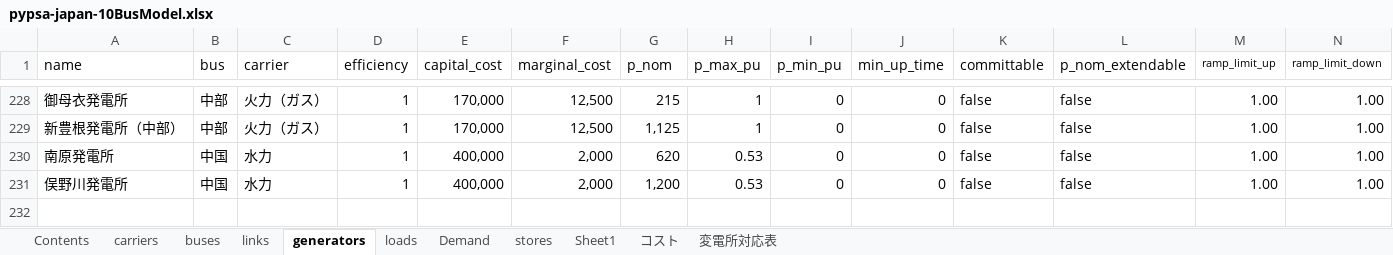
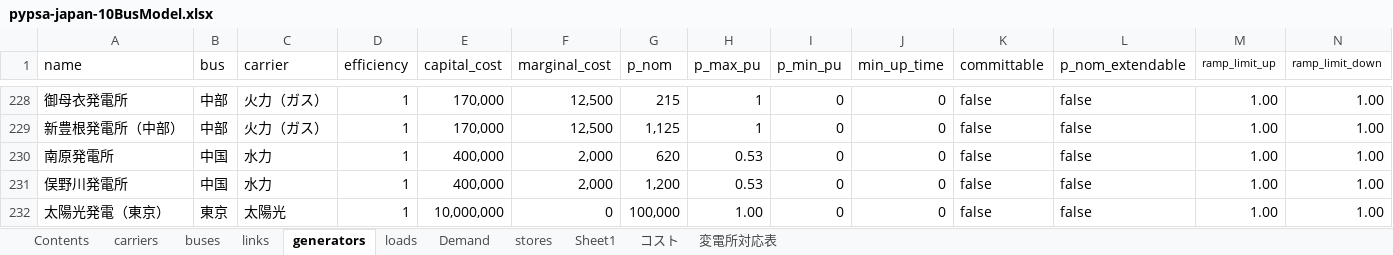
Before and after one commit to takashi-yanase/DemandSupplySimulation, an Excel workbook: pypsa-japan-10BusModel.xlsx, sheet generators, drawn as a sheet; only a part is shown, gaps mark what is left out; values as stored, in another font and other column widths than the file's, no borders; rows hold the shown columns only; the diff names each change by its address in the sheet, - before the commit and + after, or states it on an @@ line.

Commit message:
Add function to import solar generation data from Renewable Ninja API
- Implemented `import_solar_data_from_renewable_ninja` to fetch solar output data for generators in the network.
- Extracted solar generator coordinates and validated the presence of required columns.
- Utilized the Renewable Ninja API to retrieve capacity factors for solar generators.
- Adjusted timestamps to Japan Standard Time (UTC+9) and ensured data alignment with network snapshots.
- Added error handling and logging for API requests and data processing.

```diff
--- a/pypsa-japan-10BusModel.xlsx (sheet generators)
+++ b/pypsa-japan-10BusModel.xlsx (sheet generators)
+row 232: 太陽光発電（東京） | 東京 | 太陽光 | 1 | 10,000,000 | 0 | 100,000 | 1.00 | 0 | 0 | false | false | 1.00 | 1.00
```
Also changed, not shown: 2 other files.
